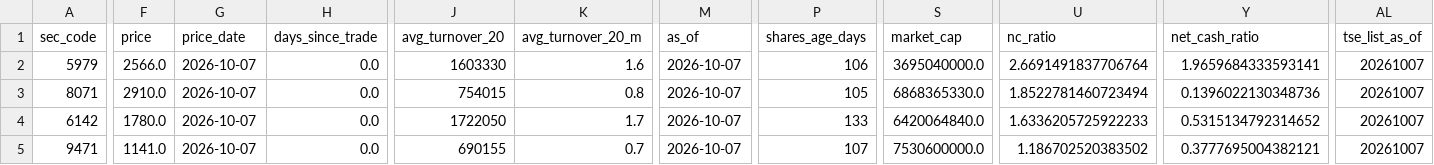
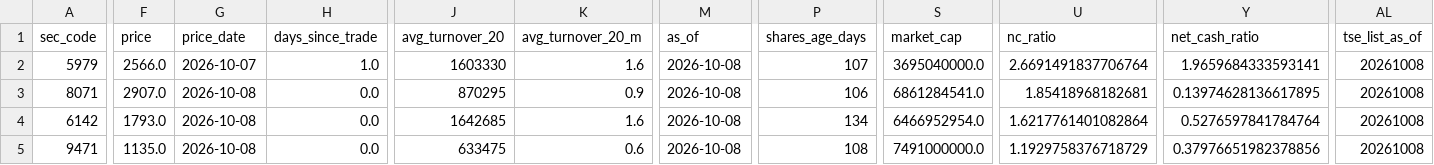
Before and after one commit to koureisyayou/kensaku_net001, a CSV file: net_net_candidates_local.csv, drawn as a sheet; only a part is shown, gaps mark what is left out; the diff covers the shown part only; the diff names each change by its address in the sheet, - before the commit and + after, or states it on an @@ line.

```diff
--- a/net_net_candidates_local.csv
+++ b/net_net_candidates_local.csv
-H2 (days_since_trade): 0.0
+H2 (days_since_trade): 1.0
-M2:M5 (as_of): 2026-10-07
+M2:M5 (as_of): 2026-10-08
-P2 (shares_age_days): 106
+P2 (shares_age_days): 107
-AL2:AL5 (tse_list_as_of): 20261007
+AL2:AL5 (tse_list_as_of): 20261008
-F3 (price): 2910.0
+F3 (price): 2907.0
-G3:G5 (price_date): 2026-10-07
+G3:G5 (price_date): 2026-10-08
-J3 (avg_turnover_20): 754015
+J3 (avg_turnover_20): 870295
-K3 (avg_turnover_20_m): 0.8
+K3 (avg_turnover_20_m): 0.9
-P3 (shares_age_days): 105
+P3 (shares_age_days): 106
-S3 (market_cap): 6868365330.0
+S3 (market_cap): 6861284541.0
-U3 (nc_ratio): 1.8522781460723494
+U3 (nc_ratio): 1.85418968182681
-Y3 (net_cash_ratio): 0.1396022130348736
+Y3 (net_cash_ratio): 0.13974628136617895
-F4 (price): 1780.0
+F4 (price): 1793.0
-J4 (avg_turnover_20): 1722050
+J4 (avg_turnover_20): 1642685
-K4 (avg_turnover_20_m): 1.7
+K4 (avg_turnover_20_m): 1.6
-P4 (shares_age_days): 133
+P4 (shares_age_days): 134
-S4 (market_cap): 6420064840.0
+S4 (market_cap): 6466952954.0
-U4 (nc_ratio): 1.6336205725922233
+U4 (nc_ratio): 1.6217761401082864
-Y4 (net_cash_ratio): 0.5315134792314652
+Y4 (net_cash_ratio): 0.5276597841784764
-F5 (price): 1141.0
+F5 (price): 1135.0
-J5 (avg_turnover_20): 690155
+J5 (avg_turnover_20): 633475
-K5 (avg_turnover_20_m): 0.7
+K5 (avg_turnover_20_m): 0.6
-P5 (shares_age_days): 107
+P5 (shares_age_days): 108
-S5 (market_cap): 7530600000.0
+S5 (market_cap): 7491000000.0
-U5 (nc_ratio): 1.186702520383502
+U5 (nc_ratio): 1.1929758376718729
-Y5 (net_cash_ratio): 0.3777695004382121
+Y5 (net_cash_ratio): 0.37976651982378856
```
Also changed, not shown: 1 edited cell elsewhere in this file, jpx_risk_cache.csv, local_prices.csv, 12 other files.
